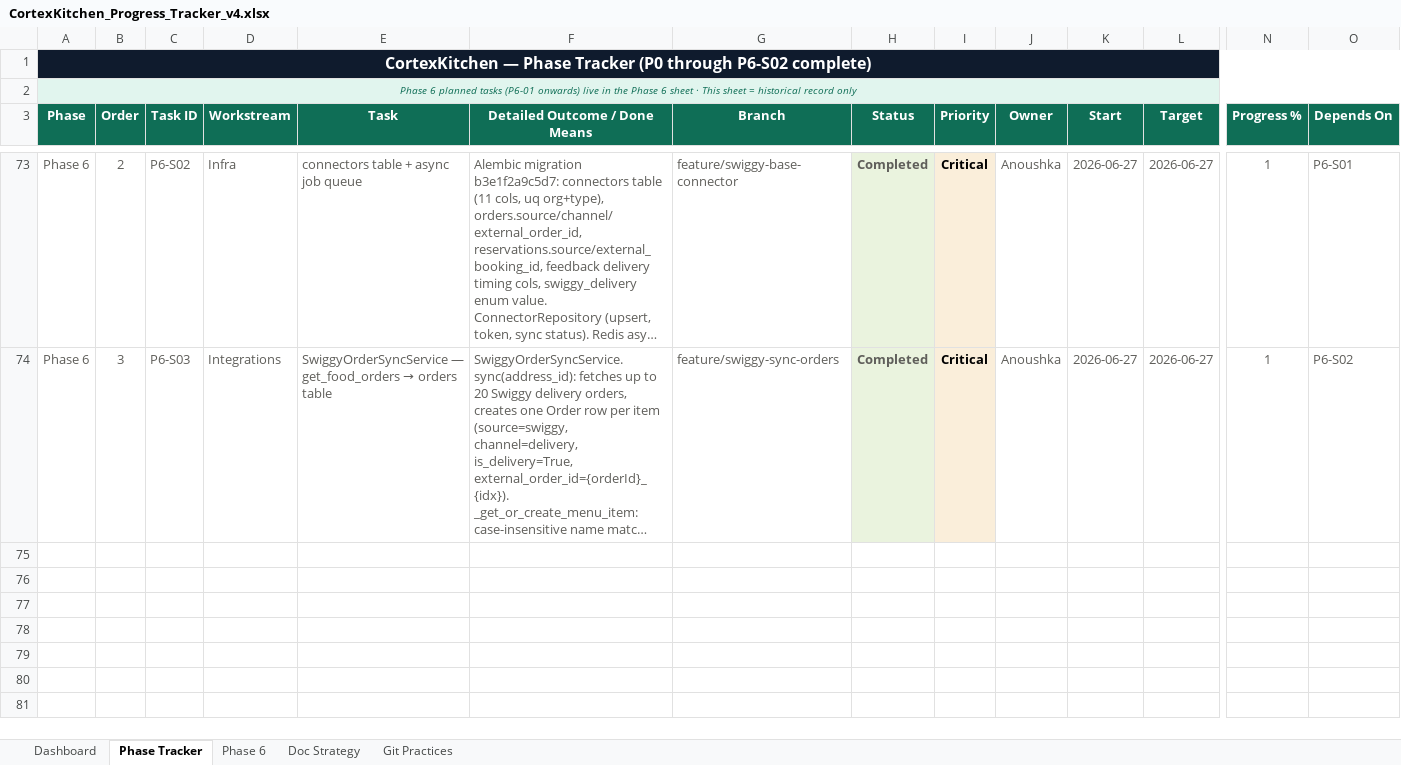
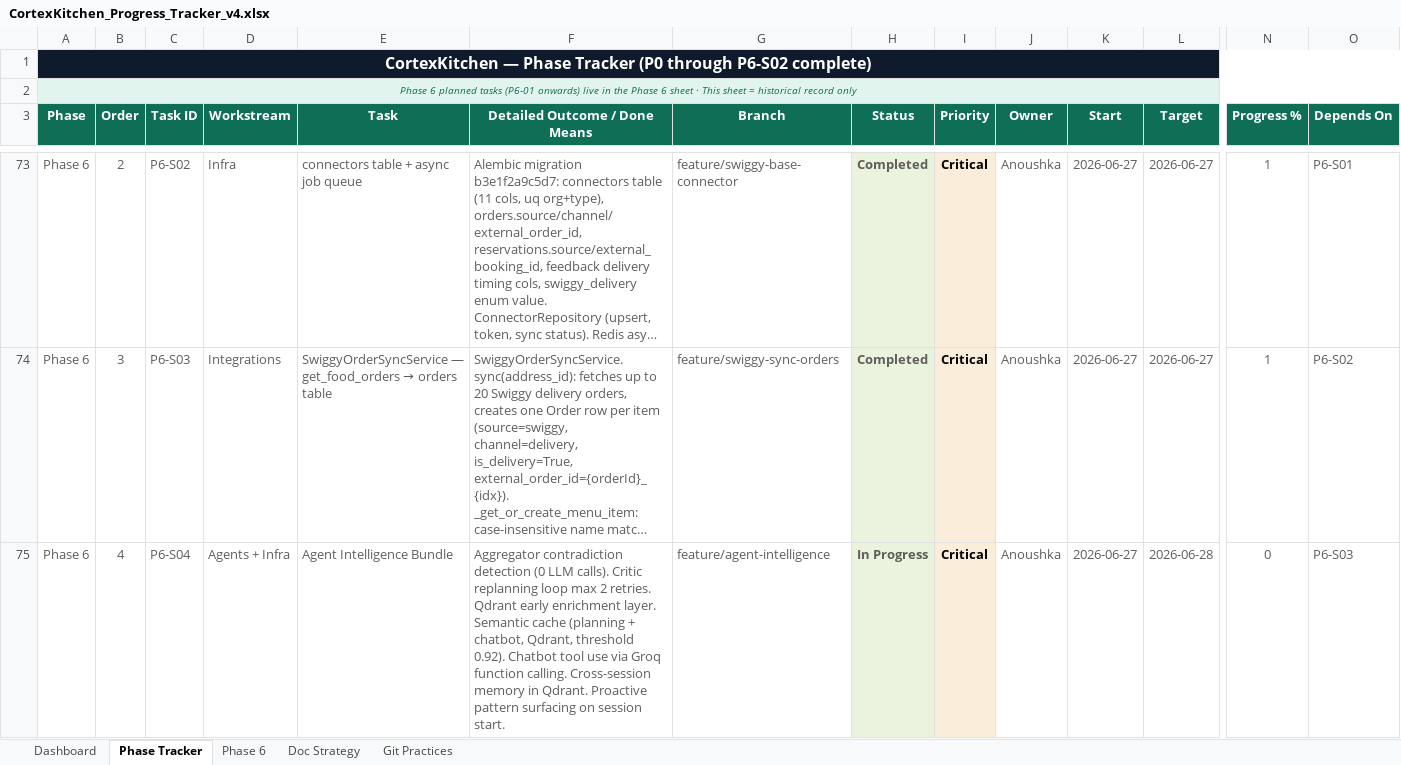
Before and after one commit to anoushka45/cortexkitchen, an Excel workbook: CortexKitchen_Progress_Tracker_v4.xlsx, sheet Phase Tracker, drawn as a sheet; only a part is shown, gaps mark what is left out; long unchanged cells end in …; values as stored, in another font and other column widths than the file's, no borders; rows hold the shown columns only; the diff names each change by its address in the sheet, - before the commit and + after, or states it on an @@ line.

Commit message:
tracker: insert P6-S04 agent-intelligence bundle, renumber S04-S18 +1, mark S05/S06 token-pending

```diff
--- a/CortexKitchen_Progress_Tracker_v4.xlsx (sheet Phase Tracker)
+++ b/CortexKitchen_Progress_Tracker_v4.xlsx (sheet Phase Tracker)
+row 75: Phase 6 | 4 | P6-S04 | Agents + Infra | Agent Intelligence Bundle | Aggregator contradiction detection (0 LLM calls). Critic replanning loop max 2 retries. Qdrant early enrichment layer. Semantic cache (planning + chatbot, Qdrant, threshold 0.92). Chatbot tool use via Groq function calling. Cross-session memory in Qdrant. Proactive pattern surfacing on session start. | feature/agent-intelligence | In Progress | Critical | Anoushka | 2026-06-27 | 2026-06-28 | 0 | P6-S03
```
Also changed, not shown: sheet Phase 6, sheet Dashboard, sheet Git Practices.
